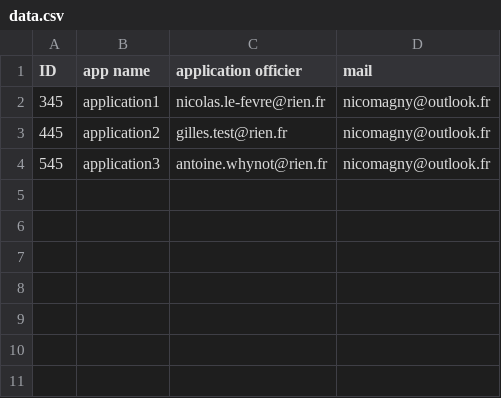
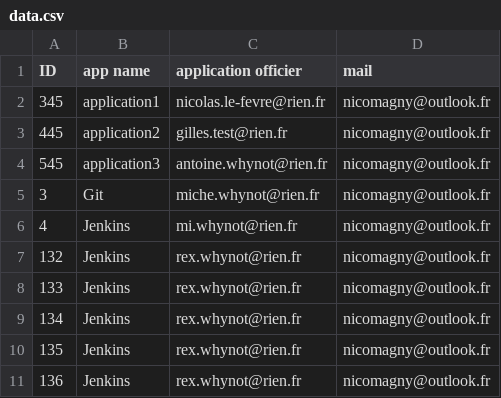
Before and after one commit to E-Nico/Mass-perso-mailing, a CSV file: data.csv, drawn as a sheet; the diff names each change by its address in the sheet, - before the commit and + after, or states it on an @@ line.

```diff
--- a/data.csv
+++ b/data.csv
+row 5: 3 | Git | miche.whynot@rien.fr | nicomagny@outlook.fr
+row 6: 4 | Jenkins | mi.whynot@rien.fr | nicomagny@outlook.fr
+row 7: 132 | Jenkins | rex.whynot@rien.fr | nicomagny@outlook.fr
+row 8: 133 | Jenkins | rex.whynot@rien.fr | nicomagny@outlook.fr
+row 9: 134 | Jenkins | rex.whynot@rien.fr | nicomagny@outlook.fr
+row 10: 135 | Jenkins | rex.whynot@rien.fr | nicomagny@outlook.fr
+row 11: 136 | Jenkins | rex.whynot@rien.fr | nicomagny@outlook.fr
```
Also changed, not shown: 3 other files.
